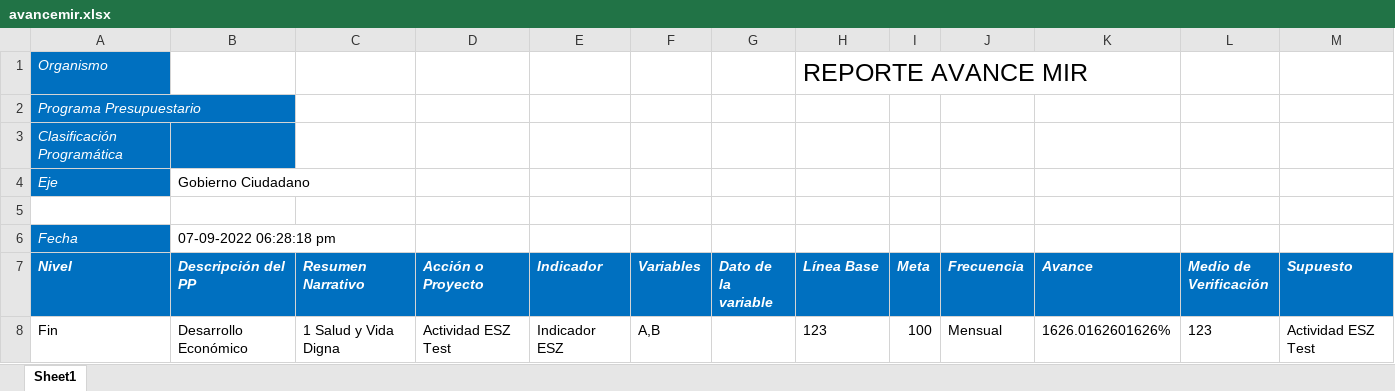
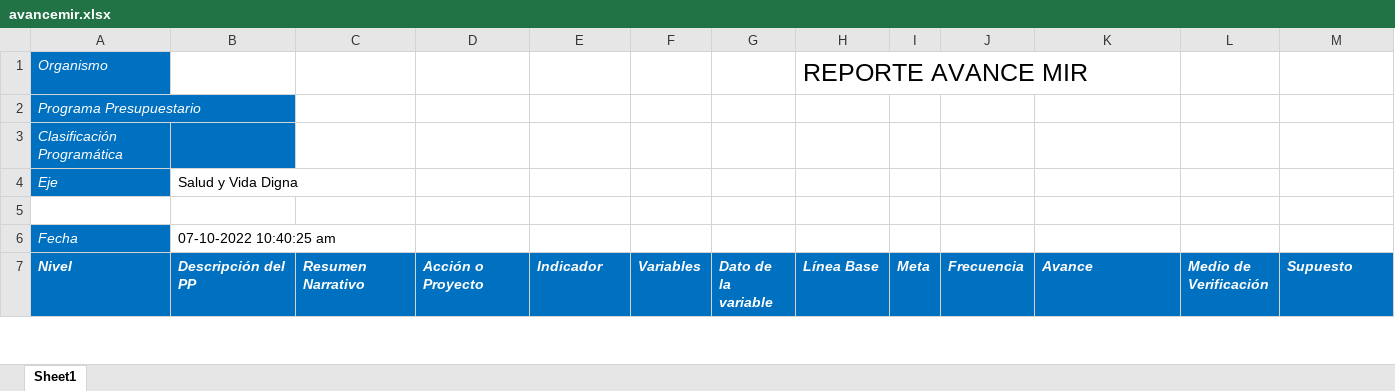
Before and after one commit to ManuelEuan/sigo, an Excel workbook: public/reportes/avancemir.xlsx, sheet Sheet1, drawn as a sheet; only a part is shown; values as stored, in another font and other column widths than the file's, no borders; removed rows and columns are numbered as before the commit, all else as after; the diff covers the shown part only; the diff names each change by its address in the sheet, - before the commit and + after, or states it on an @@ line.

```diff
--- a/public/reportes/avancemir.xlsx (sheet Sheet1)
+++ b/public/reportes/avancemir.xlsx (sheet Sheet1)
-B4 (Descripción del PP): Gobierno Ciudadano
+B4 (Descripción del PP): Salud y Vida Digna
-B6 (Descripción del PP): 07-09-2022 06:28:18 pm
+B6 (Descripción del PP): 07-10-2022 10:40:25 am
-row 8: Fin | Desarrollo Económico | 1 Salud y Vida Digna | Actividad ESZ Test | Indicador ESZ | A,B |  | 123 | 100 | Mensual | 1626.0162601626% | 123 | Actividad ESZ Test
```
Also changed, not shown: 32 added rows and 36 edited cells elsewhere in this sheet, public/reportes/reporteCombinado.xlsx, 2 other files.
